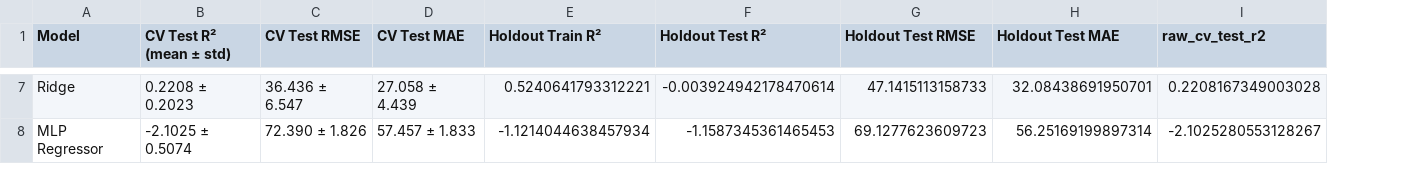
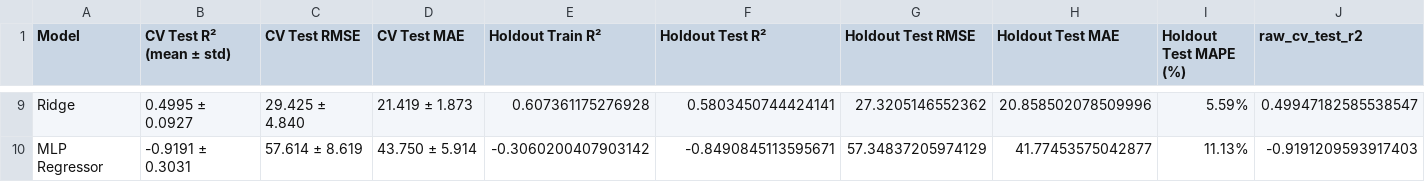
Before and after one commit to khareom/Ignicoal_AI, a CSV file: results/regression/Ignition_Temperature_comparison.csv, drawn as a sheet; only a part is shown, gaps mark what is left out; addresses are those after the commit; the diff covers the shown part only; the diff names each change by its address in the sheet, - before the commit and + after, or states it on an @@ line.

```diff
--- a/results/regression/Ignition_Temperature_comparison.csv
+++ b/results/regression/Ignition_Temperature_comparison.csv
+column I (Holdout Test MAPE (%)), rows 9-10: 5.59% | 11.13%
-B9 (CV Test R² (mean ± std)): 0.2208 ± 0.2023
+B9 (CV Test R² (mean ± std)): 0.4995 ± 0.0927
-C9 (CV Test RMSE): 36.436 ± 6.547
+C9 (CV Test RMSE): 29.425 ± 4.840
-D9 (CV Test MAE): 27.058 ± 4.439
+D9 (CV Test MAE): 21.419 ± 1.873
-E9 (Holdout Train R²): 0.5240641793312221
+E9 (Holdout Train R²): 0.607361175276928
-F9 (Holdout Test R²): -0.003924942178470614
+F9 (Holdout Test R²): 0.5803450744424141
-G9 (Holdout Test RMSE): 47.1415113158733
+G9 (Holdout Test RMSE): 27.3205146552362
-H9 (Holdout Test MAE): 32.08438691950701
+H9 (Holdout Test MAE): 20.858502078509996
-J9 (raw_cv_test_r2): 0.2208167349003028
+J9 (raw_cv_test_r2): 0.49947182585538547
-B10 (CV Test R² (mean ± std)): -2.1025 ± 0.5074
+B10 (CV Test R² (mean ± std)): -0.9191 ± 0.3031
-C10 (CV Test RMSE): 72.390 ± 1.826
+C10 (CV Test RMSE): 57.614 ± 8.619
-D10 (CV Test MAE): 57.457 ± 1.833
+D10 (CV Test MAE): 43.750 ± 5.914
-E10 (Holdout Train R²): -1.1214044638457934
+E10 (Holdout Train R²): -0.3060200407903142
-F10 (Holdout Test R²): -1.1587345361465453
+F10 (Holdout Test R²): -0.8490845113595671
-G10 (Holdout Test RMSE): 69.1277623609723
+G10 (Holdout Test RMSE): 57.34837205974129
-H10 (Holdout Test MAE): 56.25169199897314
+H10 (Holdout Test MAE): 41.77453575042877
-J10 (raw_cv_test_r2): -2.1025280553128267
+J10 (raw_cv_test_r2): -0.9191209593917403
```
Also changed, not shown: 4 added rows, 2 removed rows and 24 edited cells elsewhere in this file, data/processed/ash_features.csv, data/processed/carbon_features.csv, 23 other files.
